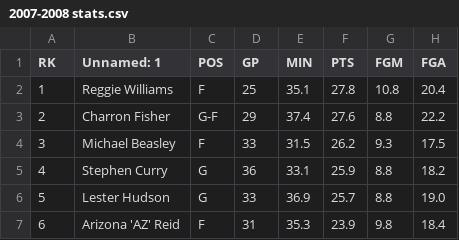
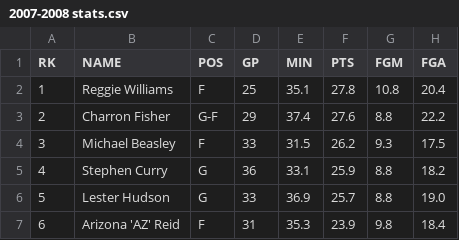
Before and after one commit to nandhag29/nbadraftprediction, a CSV file: data/2007-2008 stats.csv, drawn as a sheet; only a part is shown; the diff names each change by its address in the sheet, - before the commit and + after, or states it on an @@ line.

Commit message:
updated data processing, need to fix missing data values

```diff
--- a/data/2007-2008 stats.csv
+++ b/data/2007-2008 stats.csv
-B1: Unnamed: 1
+B1: NAME
```
Also changed, not shown: data/2002-2003 stats.csv, data/2004-2005 stats.csv, 4 other files.
